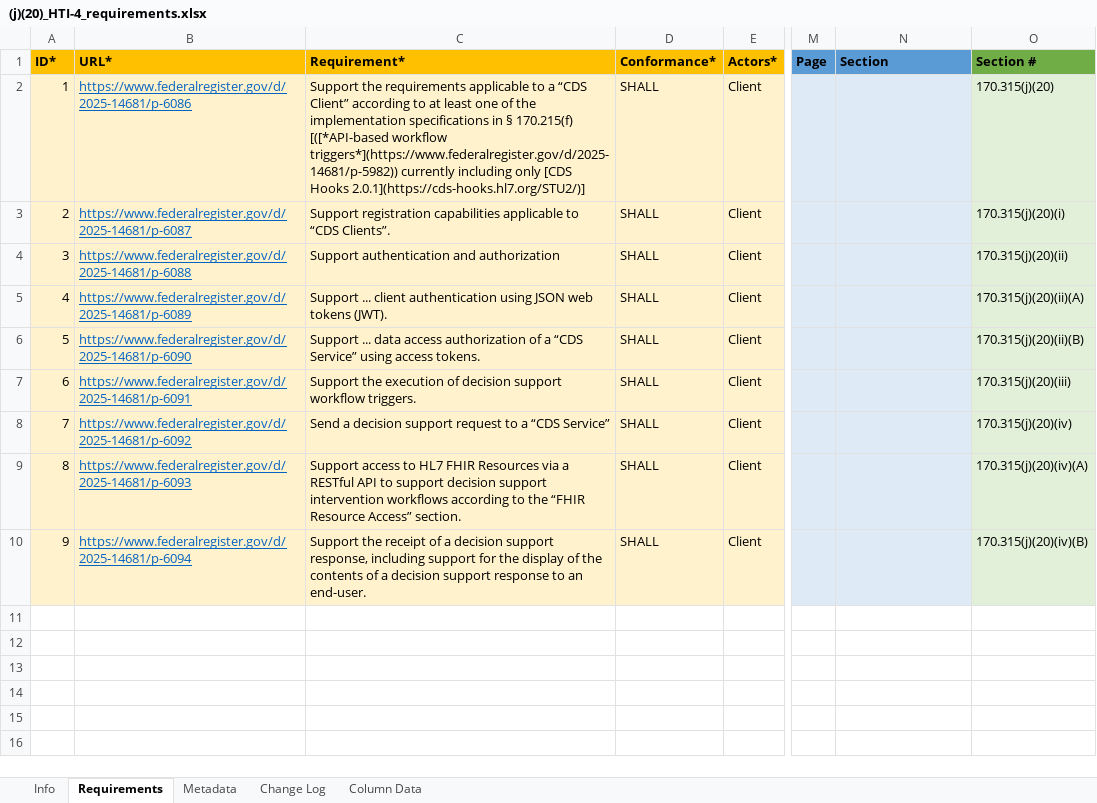
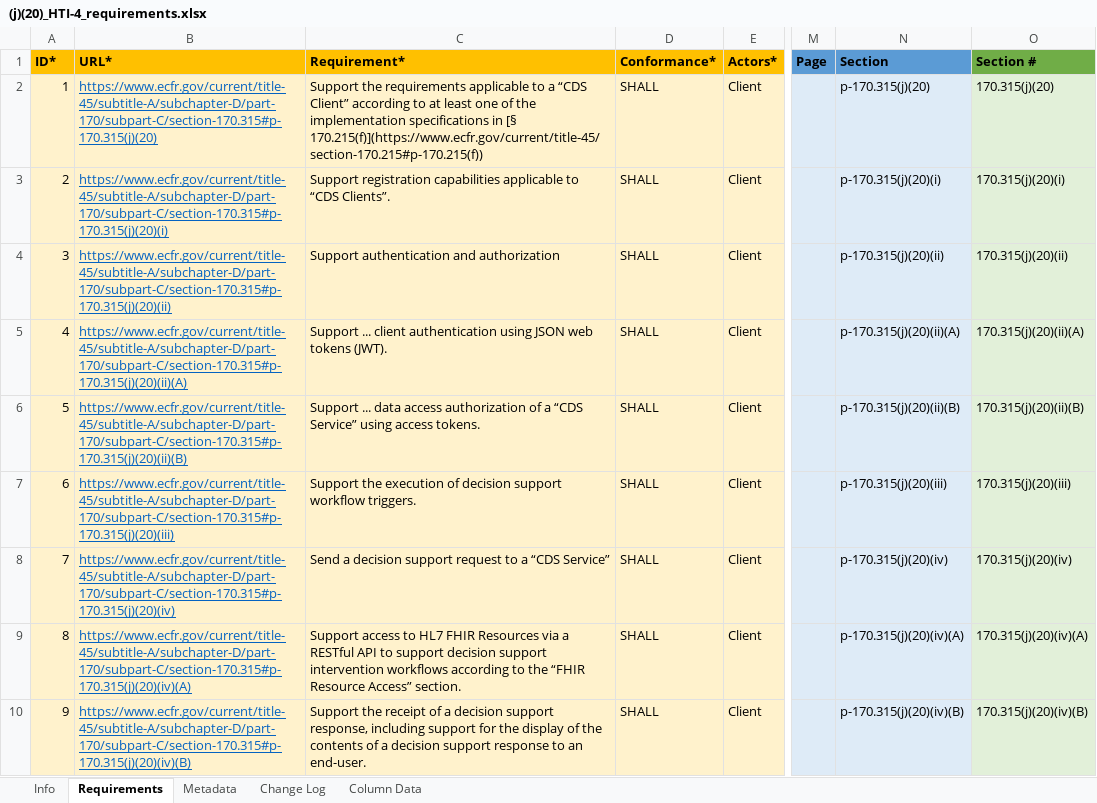
Before and after one commit to onc-healthit/onc-certification-g31-test-kit, an Excel workbook: lib/onc_certification_g31_test_kit/requirements/(j)(20)_HTI-4_requirements.xlsx, sheet Requirements, drawn as a sheet; only a part is shown, gaps mark what is left out; values as stored, in another font and other column widths than the file's, no borders; the diff names each change by its address in the sheet, - before the commit and + after, or states it on an @@ line.

```diff
--- a/lib/onc_certification_g31_test_kit/requirements/(j)(20)_HTI-4_requirements.xlsx (sheet Requirements)
+++ b/lib/onc_certification_g31_test_kit/requirements/(j)(20)_HTI-4_requirements.xlsx (sheet Requirements)
-B2 (URL*): https://www.federalregister.gov/d/2025-14681/p-6086
+B2 (URL*): https://www.ecfr.gov/current/title-45/subtitle-A/subchapter-D/part-170/subpart-C/section-170.315#p-170.315(j)(20)
-C2 (Requirement*): …specifications in § 170.215(f) [([*API-based workflow triggers*](https://www.federalregister.gov/d/2025-14681/p-5982)) currently including only [CDS Hooks 2.0.1](https://cds-hooks.hl7.org/STU2/)]
+C2 (Requirement*): …specifications in [§ 170.215(f)](https://www.ecfr.gov/current/title-45/section-170.215#p-170.215(f))
-N2 (Section): (empty)
+N2 (Section): p-170.315(j)(20)
-B3 (URL*): https://www.federalregister.gov/d/2025-14681/p-6087
+B3 (URL*): https://www.ecfr.gov/current/title-45/subtitle-A/subchapter-D/part-170/subpart-C/section-170.315#p-170.315(j)(20)(i)
-N3 (Section): (empty)
+N3 (Section): p-170.315(j)(20)(i)
-B4 (URL*): https://www.federalregister.gov/d/2025-14681/p-6088
+B4 (URL*): https://www.ecfr.gov/current/title-45/subtitle-A/subchapter-D/part-170/subpart-C/section-170.315#p-170.315(j)(20)(ii)
-N4 (Section): (empty)
+N4 (Section): p-170.315(j)(20)(ii)
-B5 (URL*): https://www.federalregister.gov/d/2025-14681/p-6089
+B5 (URL*): https://www.ecfr.gov/current/title-45/subtitle-A/subchapter-D/part-170/subpart-C/section-170.315#p-170.315(j)(20)(ii)(A)
-N5 (Section): (empty)
+N5 (Section): p-170.315(j)(20)(ii)(A)
-B6 (URL*): https://www.federalregister.gov/d/2025-14681/p-6090
+B6 (URL*): https://www.ecfr.gov/current/title-45/subtitle-A/subchapter-D/part-170/subpart-C/section-170.315#p-170.315(j)(20)(ii)(B)
-N6 (Section): (empty)
+N6 (Section): p-170.315(j)(20)(ii)(B)
-B7 (URL*): https://www.federalregister.gov/d/2025-14681/p-6091
+B7 (URL*): https://www.ecfr.gov/current/title-45/subtitle-A/subchapter-D/part-170/subpart-C/section-170.315#p-170.315(j)(20)(iii)
-N7 (Section): (empty)
+N7 (Section): p-170.315(j)(20)(iii)
-B8 (URL*): https://www.federalregister.gov/d/2025-14681/p-6092
+B8 (URL*): https://www.ecfr.gov/current/title-45/subtitle-A/subchapter-D/part-170/subpart-C/section-170.315#p-170.315(j)(20)(iv)
-N8 (Section): (empty)
+N8 (Section): p-170.315(j)(20)(iv)
-B9 (URL*): https://www.federalregister.gov/d/2025-14681/p-6093
+B9 (URL*): https://www.ecfr.gov/current/title-45/subtitle-A/subchapter-D/part-170/subpart-C/section-170.315#p-170.315(j)(20)(iv)(A)
-N9 (Section): (empty)
+N9 (Section): p-170.315(j)(20)(iv)(A)
-B10 (URL*): https://www.federalregister.gov/d/2025-14681/p-6094
+B10 (URL*): https://www.ecfr.gov/current/title-45/subtitle-A/subchapter-D/part-170/subpart-C/section-170.315#p-170.315(j)(20)(iv)(B)
-N10 (Section): (empty)
+N10 (Section): p-170.315(j)(20)(iv)(B)
```
Also changed, not shown: sheet Metadata, lib/onc_certification_g31_test_kit/requirements/(g)(31)_HTI-4_requirements.xlsx, 3 other files.
